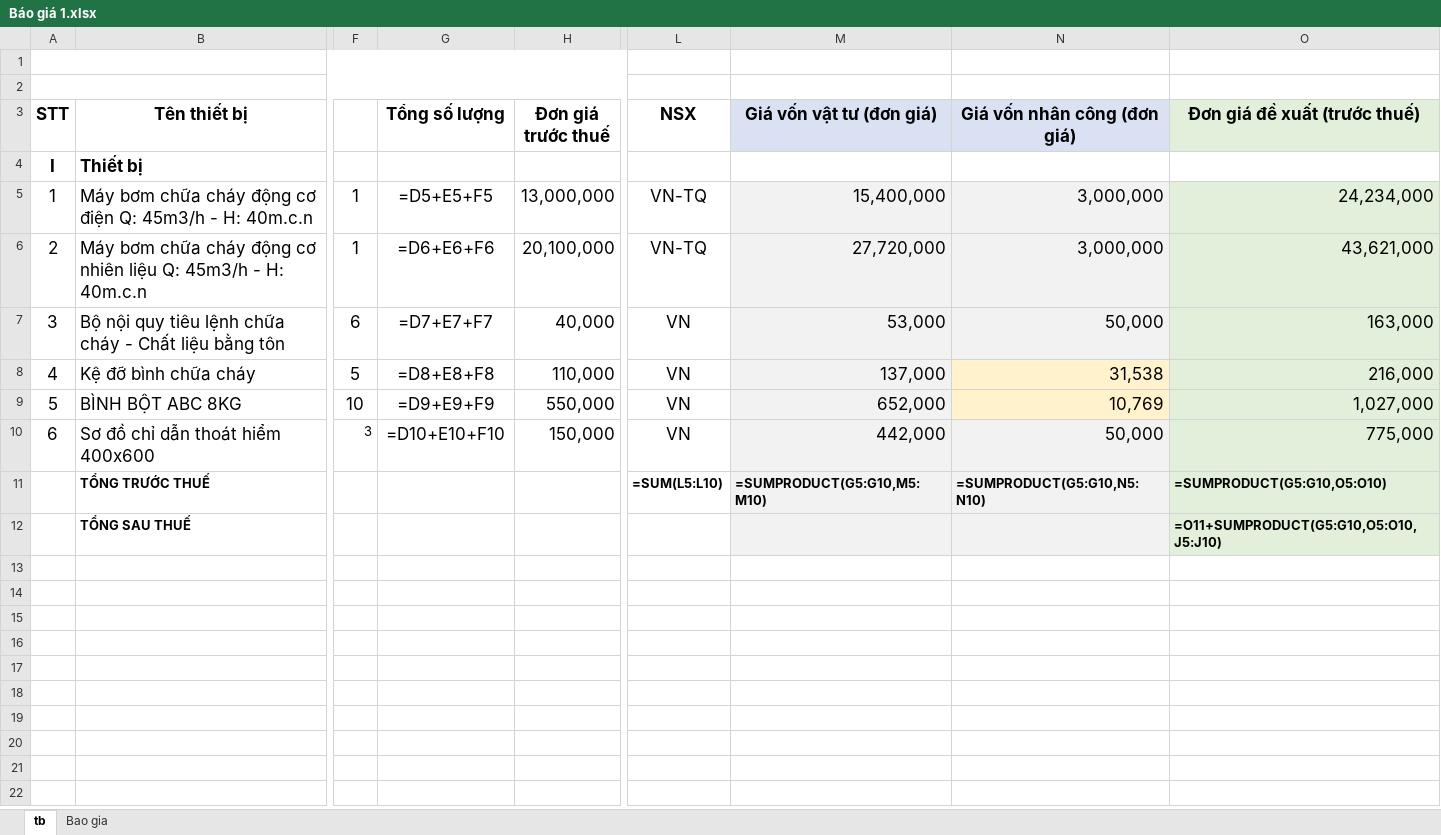
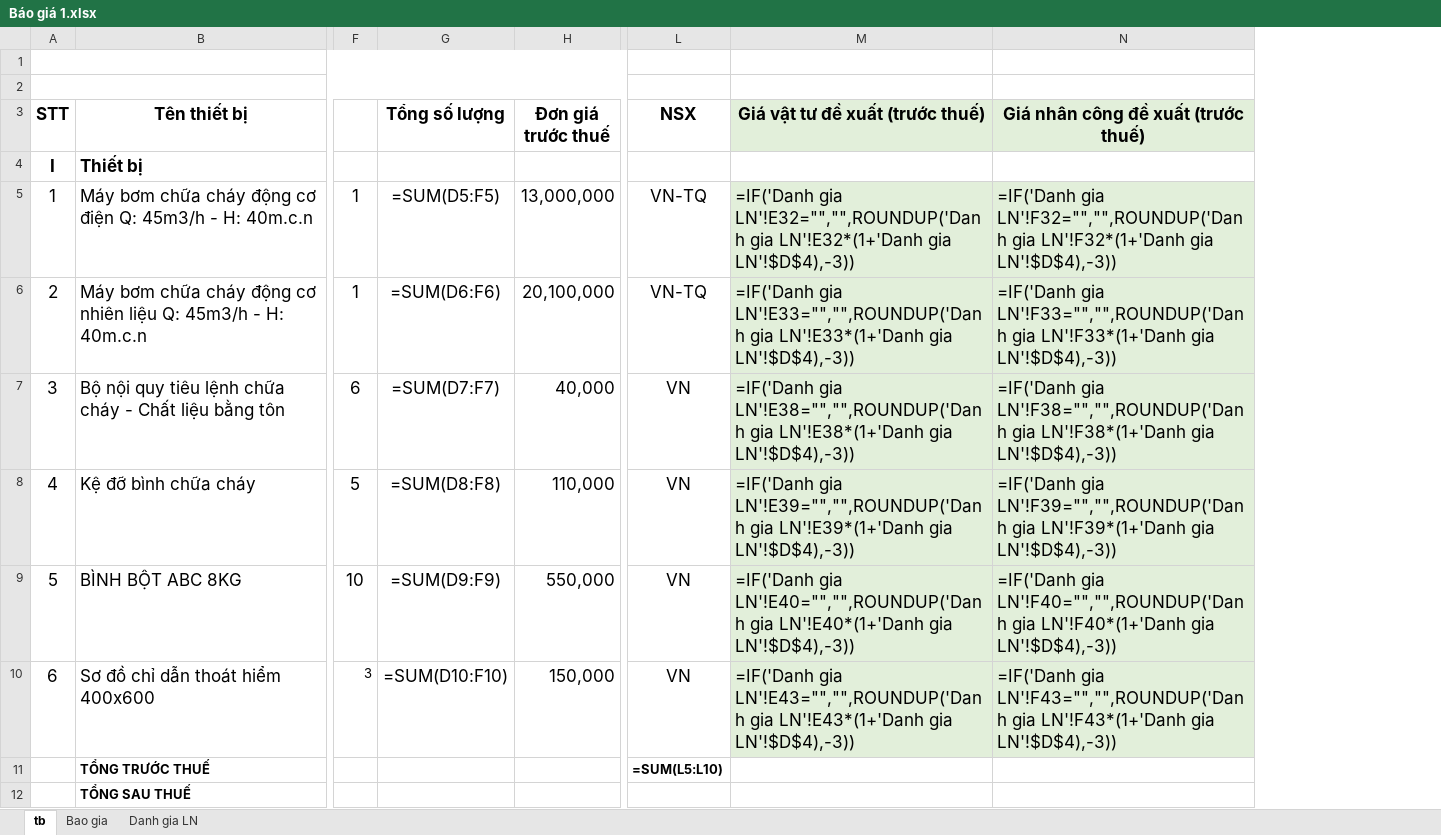
Before and after one commit to thaihoa89qb-del/ClaudeCloud, an Excel workbook: Báo giá 1.xlsx, sheet tb, drawn as a sheet; only a part is shown, gaps mark what is left out; values as stored, in another font and other column widths than the file's, no borders; formulas without a stored value are shown as written; removed rows and columns are numbered as before the commit, all else as after; the diff names each change by its address in the sheet, - before the commit and + after, or states it on an @@ line.

```diff
--- a/Báo giá 1.xlsx (sheet tb)
+++ b/Báo giá 1.xlsx (sheet tb)
+sheet tab: Danh gia LN
-column M (Giá vốn vật tư (đơn giá)), rows 5-11: 15,400,000 | 27,720,000 | 53,000 | 137,000 | 652,000 | 442,000 | =SUMPRODUCT(G5:G10,M5:M10)
-column N (Giá vốn nhân công (đơn giá)), rows 5-11: 3,000,000 | 3,000,000 | 50,000 | 31,538 | 10,769 | 50,000 | =SUMPRODUCT(G5:G10,N5:N10)
-column O (Đơn giá đề xuất (trước thuế)), rows 5-12: 24,234,000 | 43,621,000 | 163,000 | 216,000 | 1,027,000 | 775,000 | =SUMPRODUCT(G5:G10,O5:O10) | =O11+SUMPRODUCT(G5:G10,O5:O10,J5:J10)
+column M (Giá vật tư đề xuất (trước thuế)), rows 5-10: =IF('Danh gia LN'!E32="","",ROUNDUP('Danh gia LN'!E32*(1+'Danh gia LN'!$D$4),-3)) | =IF('Danh gia LN'!E33="","",ROUNDUP('Danh gia LN'!E33*(1+'Danh gia LN'!$D$4),-3)) | =IF('Danh gia LN'!E38="","",ROUNDUP('Danh gia LN'!E38*(1+'Danh gia LN'!$D$4),-3)) | =IF('Danh gia LN'!E39="","",ROUNDUP('Danh gia LN'!E39*(1+'Danh gia LN'!$D$4),-3)) | =IF('Danh gia LN'!E40="","",ROUNDUP('Danh gia LN'!E40*(1+'Danh gia LN'!$D$4),-3)) | =IF('Danh gia LN'!E43="","",ROUNDUP('Danh gia LN'!E43*(1+'Danh gia LN'!$D$4),-3))
+column N, rows 3-10: Giá nhân công đề xuất (trước thuế) |  | =IF('Danh gia LN'!F32="","",ROUNDUP('Danh gia LN'!F32*(1+'Danh gia LN'!$D$4),-3)) | =IF('Danh gia LN'!F33="","",ROUNDUP('Danh gia LN'!F33*(1+'Danh gia LN'!$D$4),-3)) | =IF('Danh gia LN'!F38="","",ROUNDUP('Danh gia LN'!F38*(1+'Danh gia LN'!$D$4),-3)) | =IF('Danh gia LN'!F39="","",ROUNDUP('Danh gia LN'!F39*(1+'Danh gia LN'!$D$4),-3)) | =IF('Danh gia LN'!F40="","",ROUNDUP('Danh gia LN'!F40*(1+'Danh gia LN'!$D$4),-3)) | =IF('Danh gia LN'!F43="","",ROUNDUP('Danh gia LN'!F43*(1+'Danh gia LN'!$D$4),-3))
-G5 (Tổng số lượng): =D5+E5+F5
+G5 (Tổng số lượng): =SUM(D5:F5)
-G6 (Tổng số lượng): =D6+E6+F6
+G6 (Tổng số lượng): =SUM(D6:F6)
-G7 (Tổng số lượng): =D7+E7+F7
+G7 (Tổng số lượng): =SUM(D7:F7)
-G8 (Tổng số lượng): =D8+E8+F8
+G8 (Tổng số lượng): =SUM(D8:F8)
-G9 (Tổng số lượng): =D9+E9+F9
+G9 (Tổng số lượng): =SUM(D9:F9)
-G10 (Tổng số lượng): =D10+E10+F10
+G10 (Tổng số lượng): =SUM(D10:F10)
```
Also changed, not shown: sheet Bao gia, Báo giá 2.xlsx.
